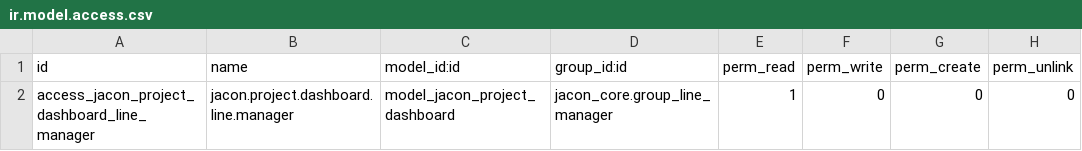
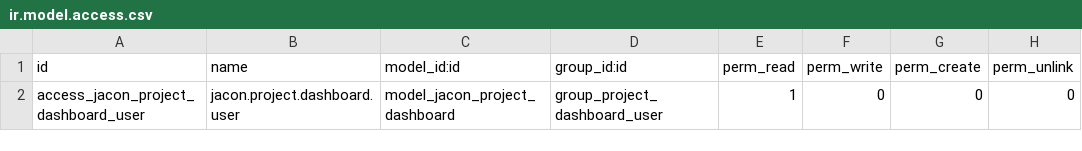
Before and after one commit to jacondv/eningeering_change, a CSV file: addons/jacon_project_dashboard/security/ir.model.access.csv, drawn as a sheet.

Commit message:
Give Project Dashboard its own dedicated access group, grantable per-person
Previously gated on jacon_core.group_line_manager - too coarse, since access
should be a deliberate per-person grant (Settings > Users > Access Rights),
not implied by someone's existing role. Added a new group of its own
(Project Dashboard > View > User) instead:

- New security/jacon_project_dashboard_groups.xml: its own module category +
  privilege + group, same pattern as jacon_core/engineering_change's own
  role groups, so it shows up as a normal per-user checkbox
- ir.model.access and the menu's `groups` now point at this new group
  instead of group_line_manager
- Anyone without it: menu hidden AND the underlying methods reject them via
  check_access (added last time) - not just a hidden menu item

```diff
--- a/addons/jacon_project_dashboard/security/ir.model.access.csv
+++ b/addons/jacon_project_dashboard/security/ir.model.access.csv
@@ -1,2 +1,2 @@
 id,name,model_id:id,group_id:id,perm_read,perm_write,perm_create,perm_unlink
-access_jacon_project_dashboard_line_manager,jacon.project.dashboard.line.manager,model_jacon_project_dashboard,jacon_core.group_line_manager,1,0,0,0
+access_jacon_project_dashboard_user,jacon.project.dashboard.user,model_jacon_project_dashboard,group_project_dashboard_user,1,0,0,0
```
Also changed, not shown: 4 other files.
